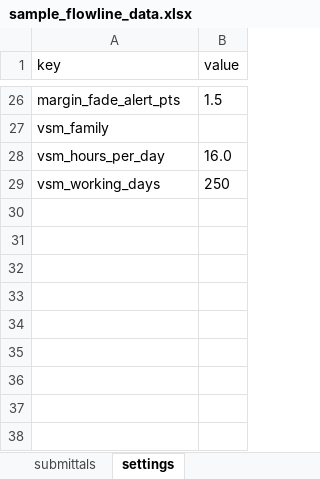
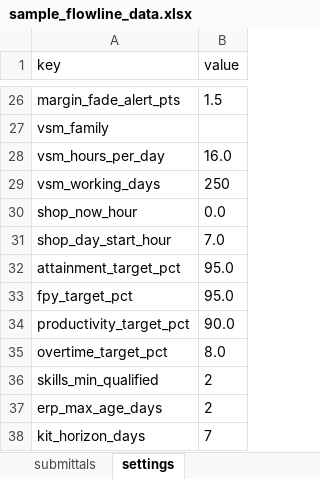
Before and after one commit to alphakfli/flowline-materials-planner, an Excel workbook: samples/sample_flowline_data.xlsx, sheet settings, drawn as a sheet; only a part is shown, gaps mark what is left out; values as stored, in another font and other column widths than the file's, no borders; the diff names each change by its address in the sheet, - before the commit and + after, or states it on an @@ line.

```diff
--- a/samples/sample_flowline_data.xlsx (sheet settings)
+++ b/samples/sample_flowline_data.xlsx (sheet settings)
+row 30: shop_now_hour | 0.0
+row 31: shop_day_start_hour | 7.0
+row 32: attainment_target_pct | 95.0
+row 33: fpy_target_pct | 95.0
+row 34: productivity_target_pct | 90.0
+row 35: overtime_target_pct | 8.0
+row 36: skills_min_qualified | 2
+row 37: erp_max_age_days | 2
+row 38: kit_horizon_days | 7
```
Also changed, not shown: other sheet tabs, 35 other files.
